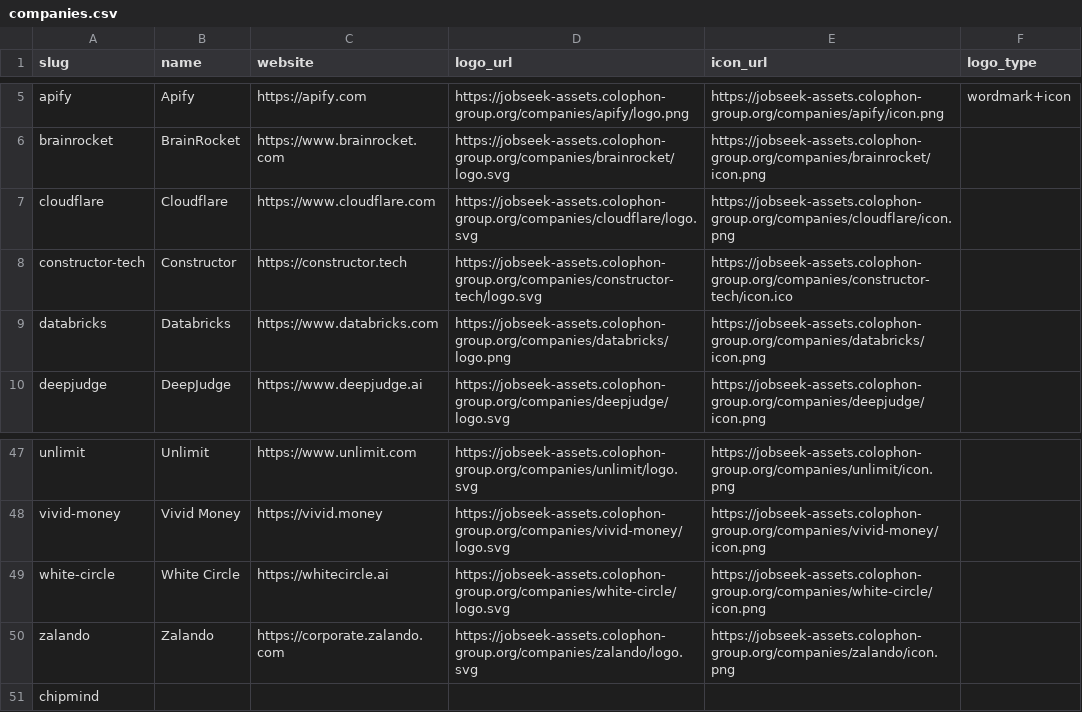
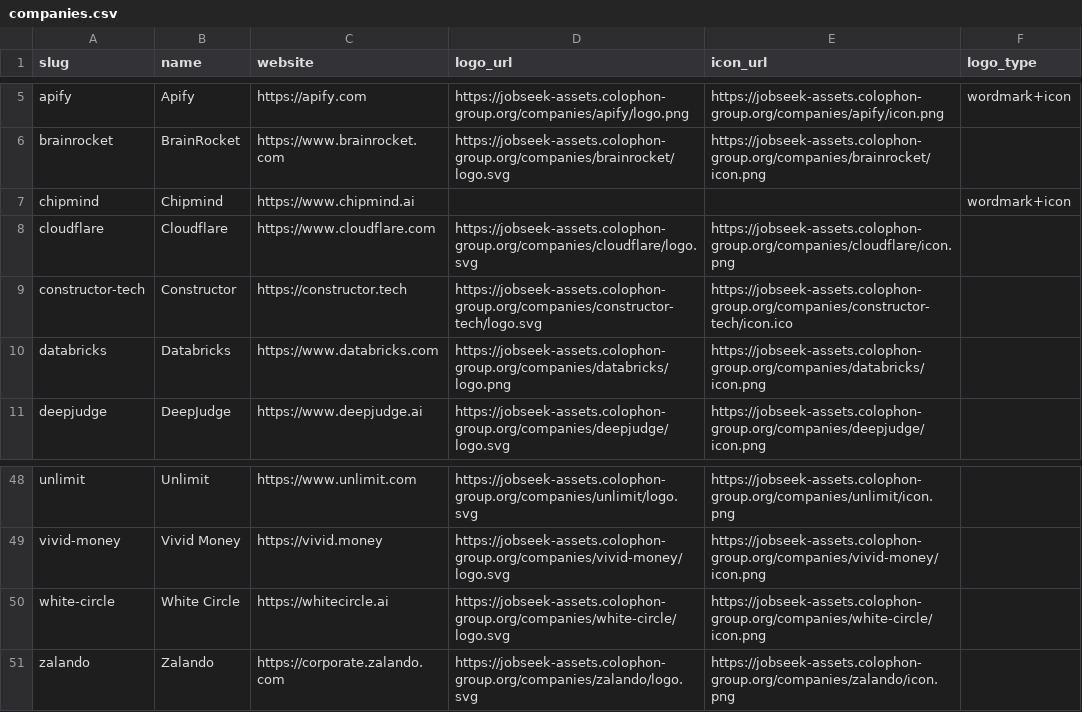
Before and after one commit to colophon-group/jobseek, a CSV file: apps/crawler/data/companies.csv, drawn as a sheet; only a part is shown, gaps mark what is left out.

```diff
--- a/apps/crawler/data/companies.csv
+++ b/apps/crawler/data/companies.csv
@@ -6,2 +6,3 @@ apify,Apify,https://apify.com,https://jobseek-assets.colophon-group.org/companie
 brainrocket,BrainRocket,https://www.brainrocket.com,https://jobseek-assets.colophon-group.org/companies/brainrocket/logo.svg,https://jobseek-assets.colophon-group.org/companies/brainrocket/icon.png,
+chipmind,Chipmind,https://www.chipmind.ai,,,wordmark+icon
 cloudflare,Cloudflare,https://www.cloudflare.com,https://jobseek-assets.colophon-group.org/companies/cloudflare/logo.svg,https://jobseek-assets.colophon-group.org/companies/cloudflare/icon.png,
@@ -50,2 +51 @@ white-circle,White Circle,https://whitecircle.ai,https://jobseek-assets.colophon
 zalando,Zalando,https://corporate.zalando.com,https://jobseek-assets.colophon-group.org/companies/zalando/logo.svg,https://jobseek-assets.colophon-group.org/companies/zalando/icon.png,
-chipmind,,,,,
```
Also changed, not shown: apps/crawler/data/boards.csv, 2 other files.
